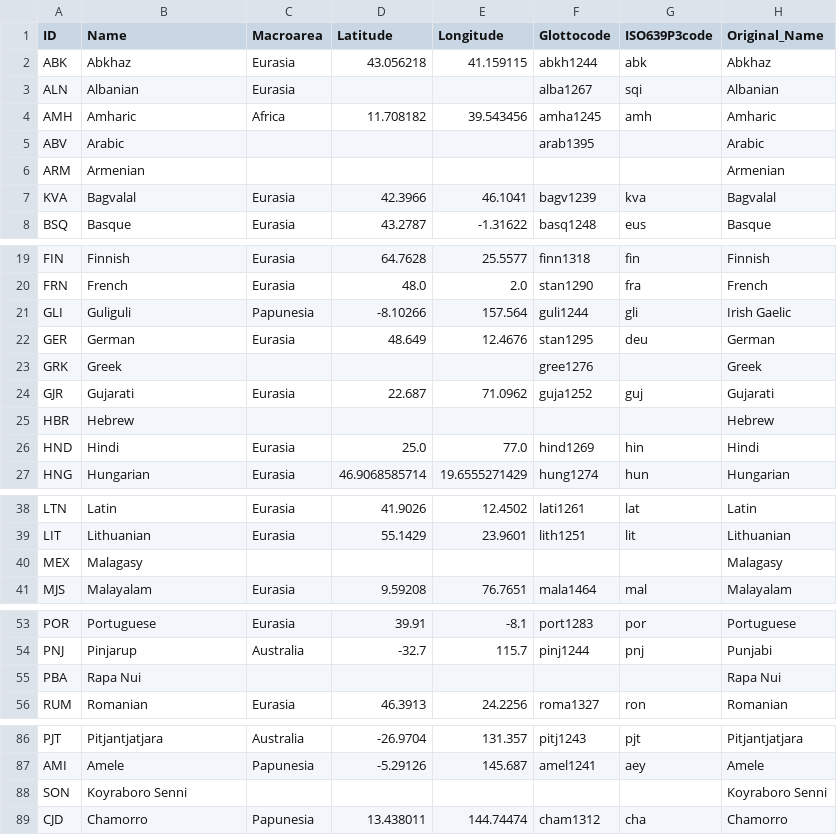
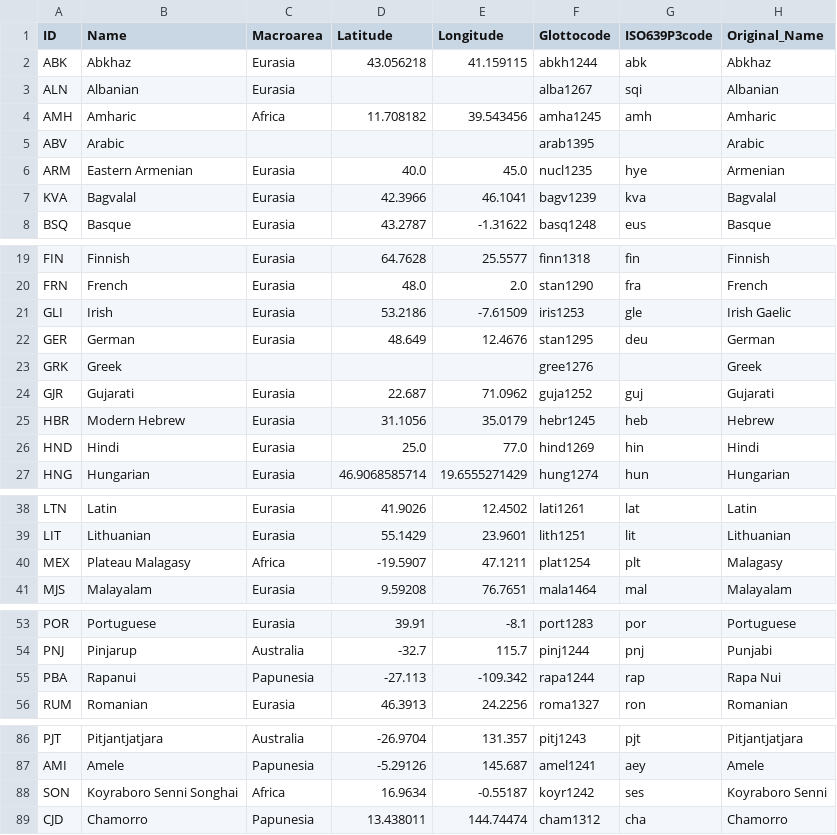
Before and after one commit to cldf-datasets/gasttdir, a CSV file: etc/languages.csv, drawn as a sheet; only a part is shown, gaps mark what is left out; the diff covers the shown part only.

Commit message:
glottocode updates

```diff
--- a/etc/languages.csv
+++ b/etc/languages.csv
@@ -5,3 +5,3 @@ AMH,Amharic,Africa,11.708182,39.543456,amha1245,amh,Amharic
 ABV,Arabic,,,,arab1395,,Arabic
-ARM,Armenian,,,,,,Armenian
+ARM,Eastern Armenian,Eurasia,40.0,45.0,nucl1235,hye,Armenian
 KVA,Bagvalal,Eurasia,42.3966,46.1041,bagv1239,kva,Bagvalal
@@ -20,3 +20,3 @@ FIN,Finnish,Eurasia,64.7628,25.5577,finn1318,fin,Finnish
 FRN,French,Eurasia,48.0,2.0,stan1290,fra,French
-GLI,Guliguli,Papunesia,-8.10266,157.564,guli1244,gli,Irish Gaelic
+GLI,Irish,Eurasia,53.2186,-7.61509,iris1253,gle,Irish Gaelic
 GER,German,Eurasia,48.649,12.4676,stan1295,deu,German
@@ -24,3 +24,3 @@ GRK,Greek,,,,gree1276,,Greek
 GJR,Gujarati,Eurasia,22.687,71.0962,guja1252,guj,Gujarati
-HBR,Hebrew,,,,,,Hebrew
+HBR,Modern Hebrew,Eurasia,31.1056,35.0179,hebr1245,heb,Hebrew
 HND,Hindi,Eurasia,25.0,77.0,hind1269,hin,Hindi
@@ -39,3 +39,3 @@ LTN,Latin,Eurasia,41.9026,12.4502,lati1261,lat,Latin
 LIT,Lithuanian,Eurasia,55.1429,23.9601,lith1251,lit,Lithuanian
-MEX,Malagasy,,,,,,Malagasy
+MEX,Plateau Malagasy,Africa,-19.5907,47.1211,plat1254,plt,Malagasy
 MJS,Malayalam,Eurasia,9.59208,76.7651,mala1464,mal,Malayalam
@@ -54,3 +54,3 @@ POR,Portuguese,Eurasia,39.91,-8.1,port1283,por,Portuguese
 PNJ,Pinjarup,Australia,-32.7,115.7,pinj1244,pnj,Punjabi
-PBA,Rapa Nui,,,,,,Rapa Nui
+PBA,Rapanui,Papunesia,-27.113,-109.342,rapa1244,rap,Rapa Nui
 RUM,Romanian,Eurasia,46.3913,24.2256,roma1327,ron,Romanian
@@ -87,3 +87,3 @@ PJT,Pitjantjatjara,Australia,-26.9704,131.357,pitj1243,pjt,Pitjantjatjara
 AMI,Amele,Papunesia,-5.29126,145.687,amel1241,aey,Amele
-SON,Koyraboro Senni,,,,,,Koyraboro Senni
+SON,Koyraboro Senni Songhai,Africa,16.9634,-0.55187,koyr1242,ses,Koyraboro Senni
 CJD,Chamorro,Papunesia,13.438011,144.74474,cham1312,cha,Chamorro
```
Also changed, not shown: 17 edited cells elsewhere in this file.
